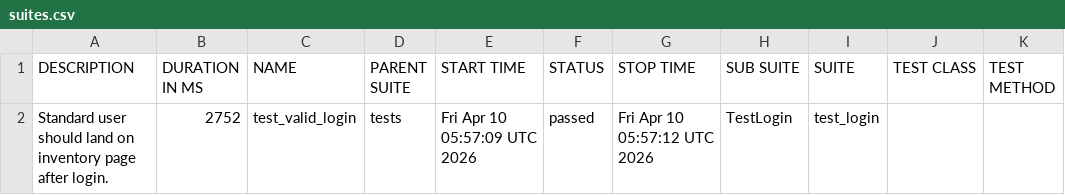
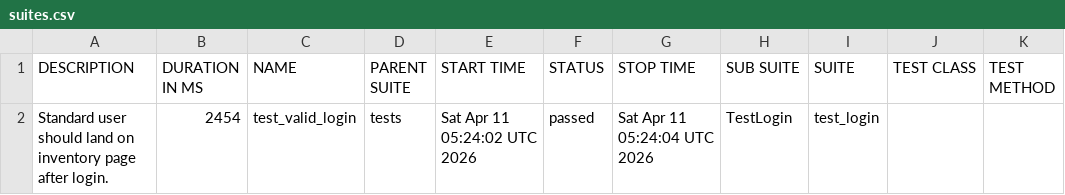
Before and after one commit to SivaReddy184/Playwright-Pytest-AI-driven-framework, a CSV file: data/suites.csv, drawn as a sheet.

```diff
--- a/data/suites.csv
+++ b/data/suites.csv
@@ -1,2 +1,2 @@
 "DESCRIPTION","DURATION IN MS","NAME","PARENT SUITE","START TIME","STATUS","STOP TIME","SUB SUITE","SUITE","TEST CLASS","TEST METHOD"
-"Standard user should land on inventory page after login.","2752","test_valid_login","tests","Fri Apr 10 05:57:09 UTC 2026","passed","Fri Apr 10 05:57:12 UTC 2026","TestLogin","test_login","",""
+"Standard user should land on inventory page after login.","2454","test_valid_login","tests","Sat Apr 11 05:24:02 UTC 2026","passed","Sat Apr 11 05:24:04 UTC 2026","TestLogin","test_login","",""
```
Also changed, not shown: 26 other files.
